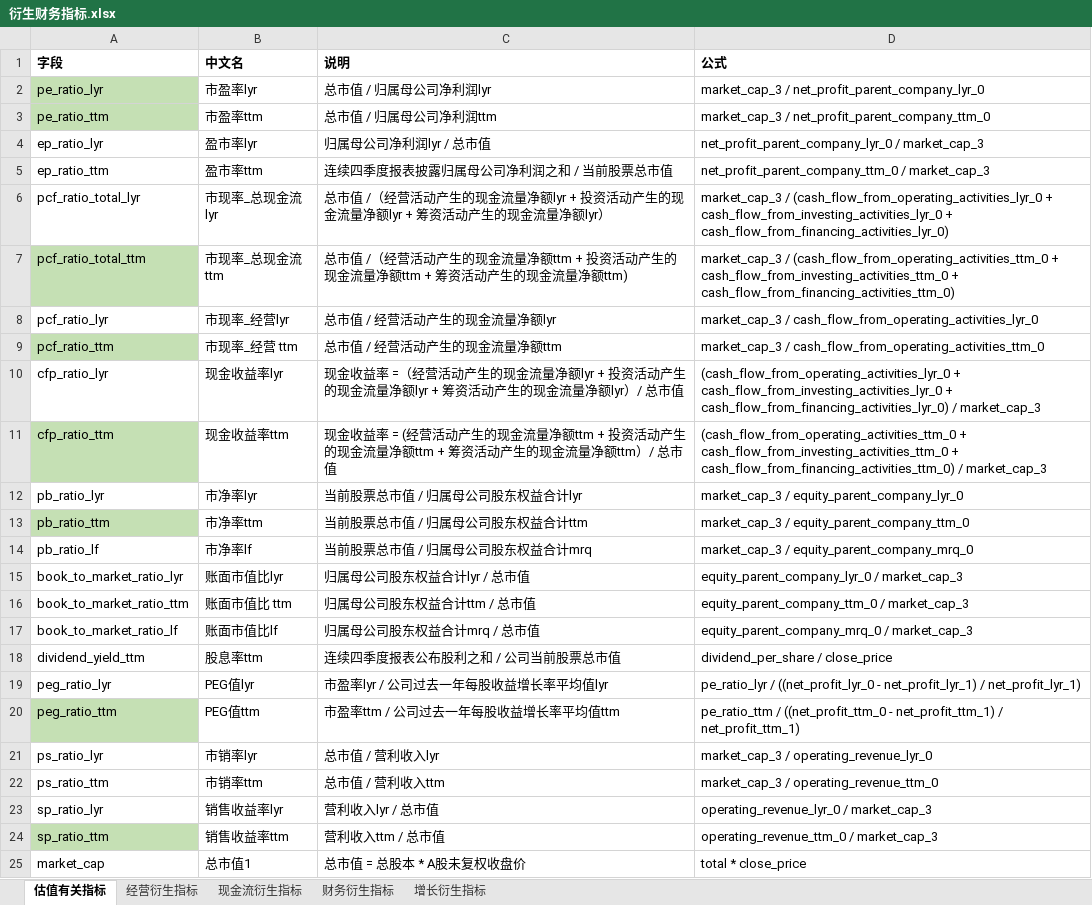
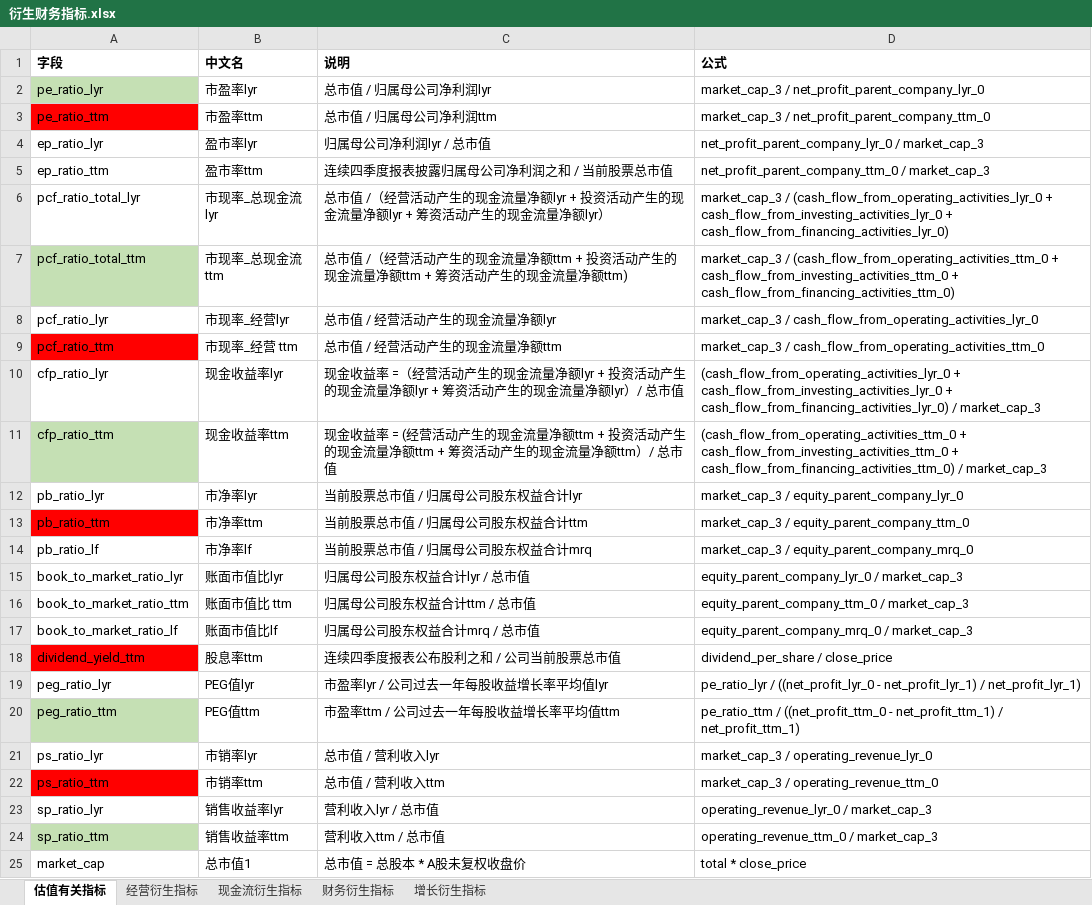
Before and after one commit to zllquant/ricequant, an Excel workbook: 工具/衍生财务指标.xlsx, sheet 估值有关指标, drawn as a sheet; only a part is shown; values as stored, in another font and other column widths than the file's, no borders; the diff names each change by its address in the sheet, - before the commit and + after, or states it on an @@ line.

```diff
--- a/工具/衍生财务指标.xlsx (sheet 估值有关指标)
+++ b/工具/衍生财务指标.xlsx (sheet 估值有关指标)
-A3 fill: #C5E0B4
+A3 fill: #FF0000
-A9 fill: #C5E0B4
+A9 fill: #FF0000
-A13 fill: #C5E0B4
+A13 fill: #FF0000
-A18 fill: none
+A18 fill: #FF0000
-A22 fill: none
+A22 fill: #FF0000
```
Also changed, not shown: 15 other files.
